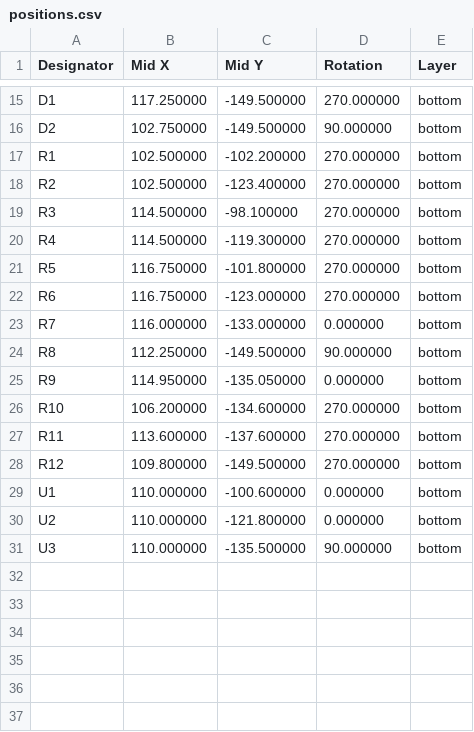
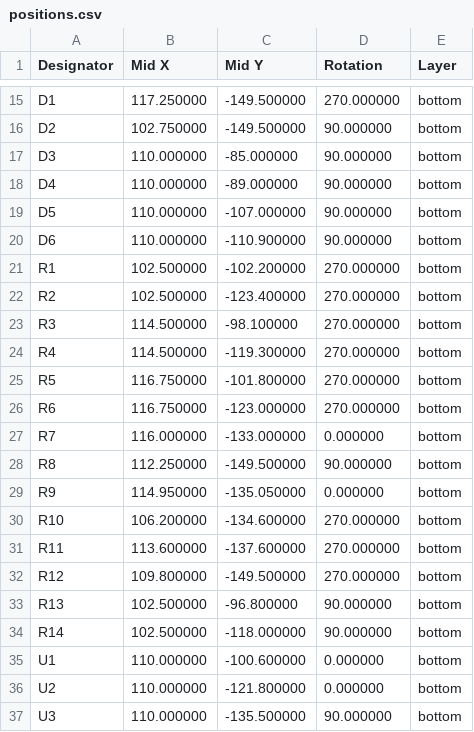
Before and after one commit to bread-modular/big-modular, a CSV file: modules/line-in/jlcpcb/assembly/positions.csv, drawn as a sheet; only a part is shown, gaps mark what is left out; the diff names each change by its address in the sheet, - before the commit and + after, or states it on an @@ line.

Commit message:
Added LINE In Protections.

```diff
--- a/modules/line-in/jlcpcb/assembly/positions.csv
+++ b/modules/line-in/jlcpcb/assembly/positions.csv
+row 17: D3 | 110.000000 | -85.000000 | 90.000000 | bottom
+row 18: D4 | 110.000000 | -89.000000 | 90.000000 | bottom
+row 19: D5 | 110.000000 | -107.000000 | 90.000000 | bottom
+row 20: D6 | 110.000000 | -110.900000 | 90.000000 | bottom
+row 33: R13 | 102.500000 | -96.800000 | 90.000000 | bottom
+row 34: R14 | 102.500000 | -118.000000 | 90.000000 | bottom
```
Also changed, not shown: modules/line-in/jlcpcb/assembly/bom.csv, modules/line-in/jlcpcb/carrier/bom.csv, 40 other files.
